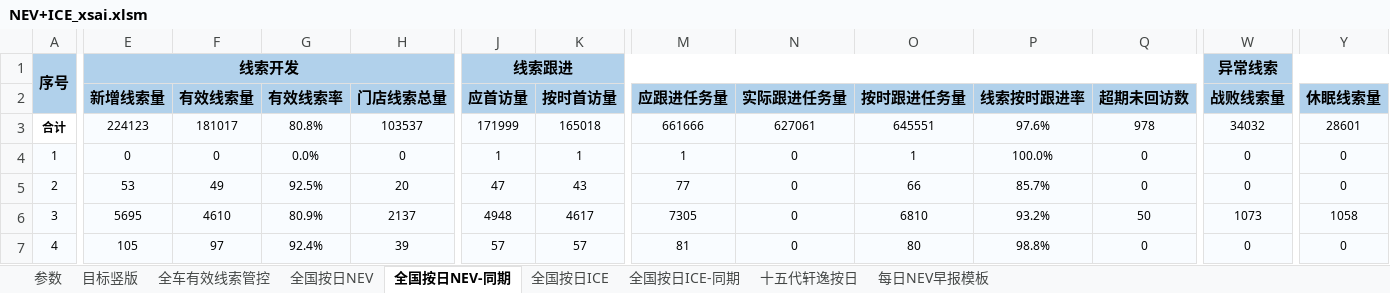
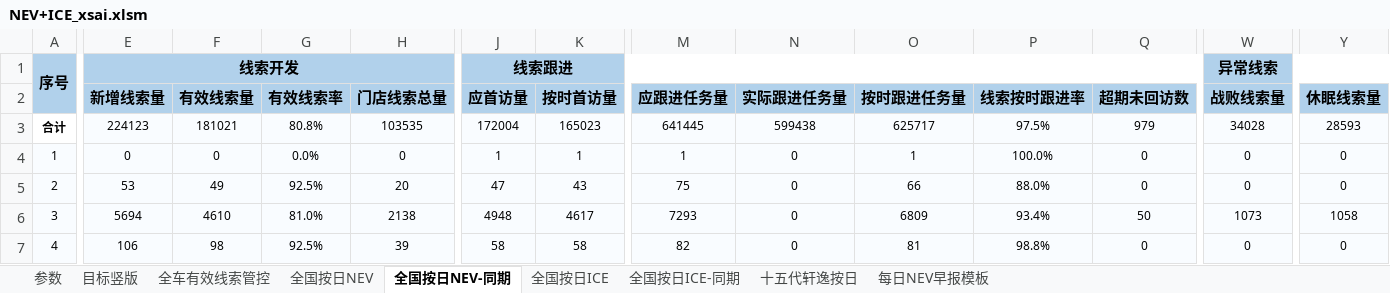
Before and after one commit to Django604/AI_Digest, an Excel workbook: data/source/NEV+ICE_xsai.xlsm, sheet 全国按日NEV-同期, drawn as a sheet; only a part is shown, gaps mark what is left out; values as stored, in another font and other column widths than the file's, no borders; the diff covers the shown part only; the diff names each change by its address in the sheet, - before the commit and + after, or states it on an @@ line.

```diff
--- a/data/source/NEV+ICE_xsai.xlsm (sheet 全国按日NEV-同期)
+++ b/data/source/NEV+ICE_xsai.xlsm (sheet 全国按日NEV-同期)
-F3 (有效线索量): 181017
+F3 (有效线索量): 181021
-H3 (门店线索总量): 103537
+H3 (门店线索总量): 103535
-J3 (应首访量): 171999
+J3 (应首访量): 172004
-K3 (按时首访量): 165018
+K3 (按时首访量): 165023
-M3 (应跟进任务量): 661666
+M3 (应跟进任务量): 641445
-N3 (实际跟进任务量): 627061
+N3 (实际跟进任务量): 599438
-O3 (按时跟进任务量): 645551
+O3 (按时跟进任务量): 625717
-P3 (线索按时跟进率): 97.6%
+P3 (线索按时跟进率): 97.5%
-Q3 (超期未回访数): 978
+Q3 (超期未回访数): 979
-W3 (战败线索量): 34032
+W3 (战败线索量): 34028
-Y3 (休眠线索量): 28601
+Y3 (休眠线索量): 28593
-M5 (应跟进任务量): 77
+M5 (应跟进任务量): 75
-P5 (线索按时跟进率): 85.7%
+P5 (线索按时跟进率): 88.0%
-E6 (新增线索量): 5695
+E6 (新增线索量): 5694
-G6 (有效线索率): 80.9%
+G6 (有效线索率): 81.0%
-H6 (门店线索总量): 2137
+H6 (门店线索总量): 2138
-M6 (应跟进任务量): 7305
+M6 (应跟进任务量): 7293
-O6 (按时跟进任务量): 6810
+O6 (按时跟进任务量): 6809
-P6 (线索按时跟进率): 93.2%
+P6 (线索按时跟进率): 93.4%
-E7 (新增线索量): 105
+E7 (新增线索量): 106
-F7 (有效线索量): 97
+F7 (有效线索量): 98
-G7 (有效线索率): 92.4%
+G7 (有效线索率): 92.5%
-J7 (应首访量): 57
+J7 (应首访量): 58
-K7 (按时首访量): 57
+K7 (按时首访量): 58
-M7 (应跟进任务量): 81
+M7 (应跟进任务量): 82
-O7 (按时跟进任务量): 80
+O7 (按时跟进任务量): 81
```
Also changed, not shown: 559 edited cells elsewhere in this sheet, sheet 全国按日NEV, sheet 全国按日ICE, data/source/NEV+ICE_ldai.xlsm, 5 other files.
